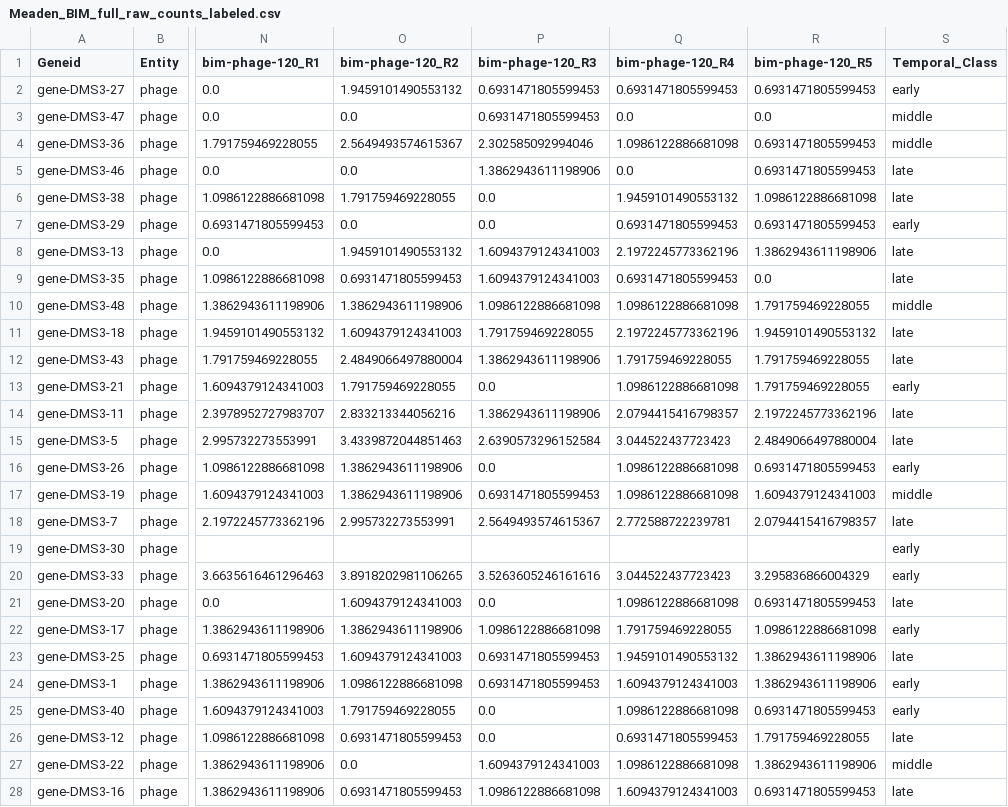
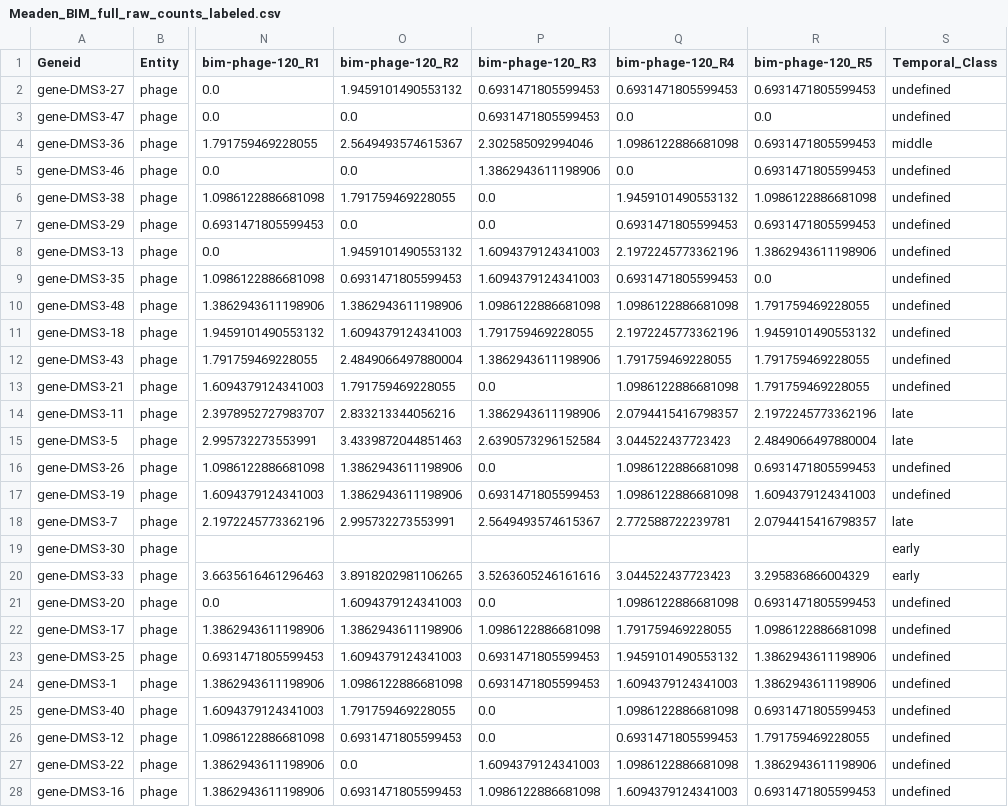
Before and after one commit to TP25-Phage-Infection-Classifiers/precise-phages, a CSV file: output/meaden_2021/Meaden_BIM_full_raw_counts_labeled.csv, drawn as a sheet; only a part is shown, gaps mark what is left out; the diff covers the shown part only; the diff names each change by its address in the sheet, - before the commit and + after, or states it on an @@ line.

Commit message:
added new label undefined

```diff
--- a/output/meaden_2021/Meaden_BIM_full_raw_counts_labeled.csv
+++ b/output/meaden_2021/Meaden_BIM_full_raw_counts_labeled.csv
-S2 (Temporal_Class): early
+S2 (Temporal_Class): undefined
-S3 (Temporal_Class): middle
+S3 (Temporal_Class): undefined
-S5:S6 (Temporal_Class): late
+S5:S6 (Temporal_Class): undefined
-S7 (Temporal_Class): early
+S7 (Temporal_Class): undefined
-S8:S9 (Temporal_Class): late
+S8:S9 (Temporal_Class): undefined
-S10 (Temporal_Class): middle
+S10 (Temporal_Class): undefined
-S11:S12 (Temporal_Class): late
+S11:S12 (Temporal_Class): undefined
-S13 (Temporal_Class): early
+S13 (Temporal_Class): undefined
-S16 (Temporal_Class): early
+S16 (Temporal_Class): undefined
-S17 (Temporal_Class): middle
+S17 (Temporal_Class): undefined
-S21 (Temporal_Class): late
+S21 (Temporal_Class): undefined
-S22 (Temporal_Class): early
+S22 (Temporal_Class): undefined
-S23 (Temporal_Class): late
+S23 (Temporal_Class): undefined
-S24:S25 (Temporal_Class): early
+S24:S25 (Temporal_Class): undefined
-S26 (Temporal_Class): late
+S26 (Temporal_Class): undefined
-S27 (Temporal_Class): middle
+S27 (Temporal_Class): undefined
-S28 (Temporal_Class): late
+S28 (Temporal_Class): undefined
```
Also changed, not shown: 15 edited cells elsewhere in this file, output/ceyssens_2014/Ceyssens_directional_full_raw_counts_labeled.csv, 1 other file.
